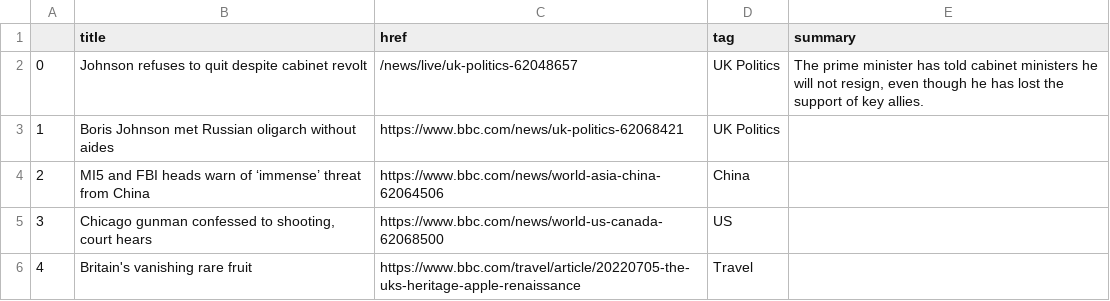
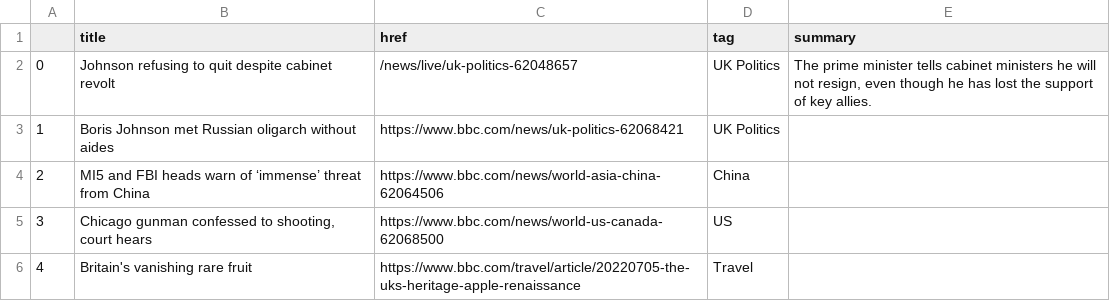
Before and after one commit to msalexford/automatic-scraper, a CSV file: bbc-headlines.csv, drawn as a sheet; only a part is shown.

```diff
--- a/bbc-headlines.csv
+++ b/bbc-headlines.csv
@@ -1,3 +1,3 @@
 ,title,href,tag,summary
-0,Johnson refuses to quit despite cabinet revolt,/news/live/uk-politics-62048657,UK Politics,"The prime minister has told cabinet ministers he will not resign, even though he has lost the support of key allies."
+0,Johnson refusing to quit despite cabinet revolt,/news/live/uk-politics-62048657,UK Politics,"The prime minister tells cabinet ministers he will not resign, even though he has lost the support of key allies."
 1,Boris Johnson met Russian oligarch without aides,https://www.bbc.com/news/uk-politics-62068421,UK Politics,
```
